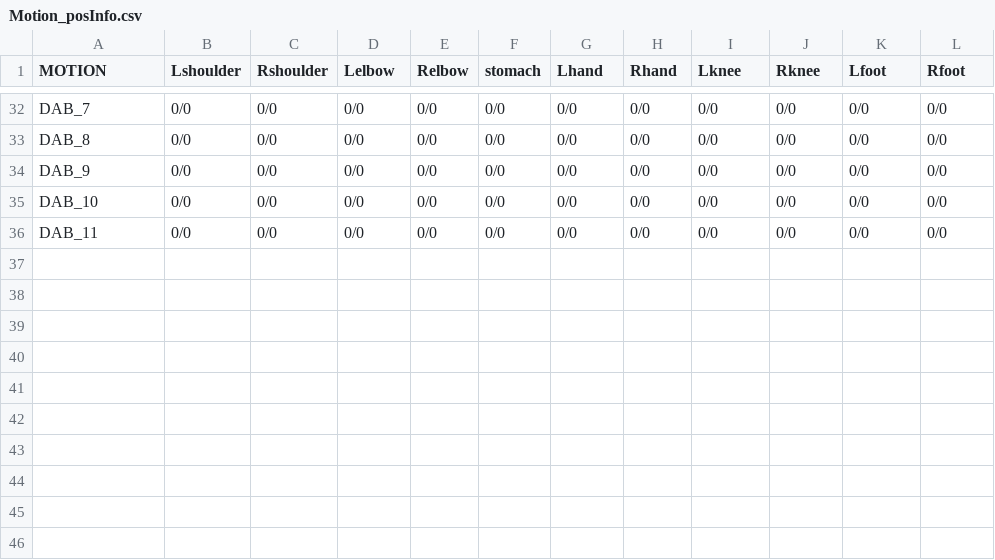
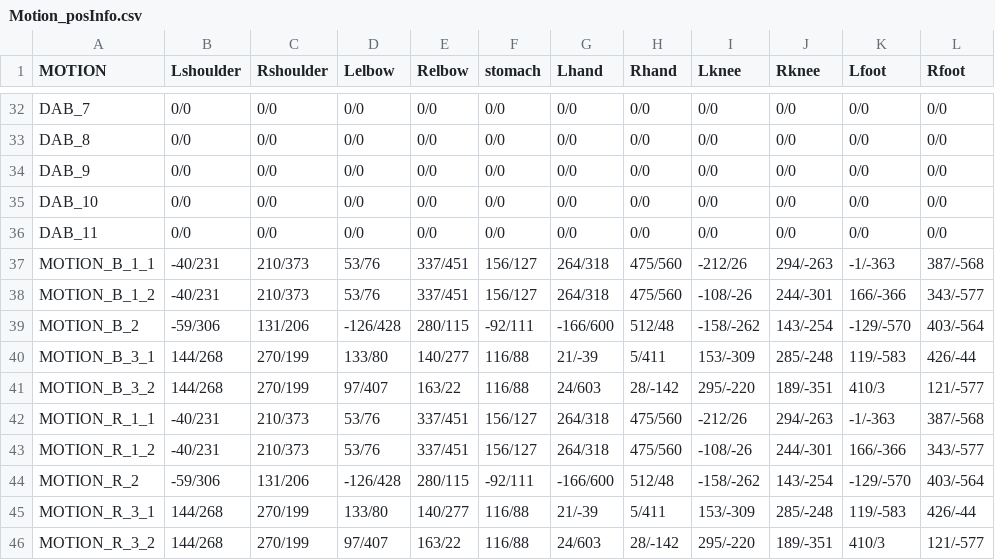
Before and after one commit to dogoo3/2021_1_Project, a CSV file: 2021_1_Project/Assets/Resources/Motion_posInfo.csv, drawn as a sheet; only a part is shown, gaps mark what is left out; the diff names each change by its address in the sheet, - before the commit and + after, or states it on an @@ line.

```diff
--- a/2021_1_Project/Assets/Resources/Motion_posInfo.csv
+++ b/2021_1_Project/Assets/Resources/Motion_posInfo.csv
+row 37: MOTION_B_1_1 | -40/231 | 210/373 | 53/76 | 337/451 | 156/127 | 264/318 | 475/560 | -212/26 | 294/-263 | -1/-363 | 387/-568
+row 38: MOTION_B_1_2 | -40/231 | 210/373 | 53/76 | 337/451 | 156/127 | 264/318 | 475/560 | -108/-26 | 244/-301 | 166/-366 | 343/-577
+row 39: MOTION_B_2 | -59/306 | 131/206 | -126/428 | 280/115 | -92/111 | -166/600 | 512/48 | -158/-262 | 143/-254 | -129/-570 | 403/-564
+row 40: MOTION_B_3_1 | 144/268 | 270/199 | 133/80 | 140/277 | 116/88 | 21/-39 | 5/411 | 153/-309 | 285/-248 | 119/-583 | 426/-44
+row 41: MOTION_B_3_2 | 144/268 | 270/199 | 97/407 | 163/22 | 116/88 | 24/603 | 28/-142 | 295/-220 | 189/-351 | 410/3 | 121/-577
+row 42: MOTION_R_1_1 | -40/231 | 210/373 | 53/76 | 337/451 | 156/127 | 264/318 | 475/560 | -212/26 | 294/-263 | -1/-363 | 387/-568
+row 43: MOTION_R_1_2 | -40/231 | 210/373 | 53/76 | 337/451 | 156/127 | 264/318 | 475/560 | -108/-26 | 244/-301 | 166/-366 | 343/-577
+row 44: MOTION_R_2 | -59/306 | 131/206 | -126/428 | 280/115 | -92/111 | -166/600 | 512/48 | -158/-262 | 143/-254 | -129/-570 | 403/-564
+row 45: MOTION_R_3_1 | 144/268 | 270/199 | 133/80 | 140/277 | 116/88 | 21/-39 | 5/411 | 153/-309 | 285/-248 | 119/-583 | 426/-44
+row 46: MOTION_R_3_2 | 144/268 | 270/199 | 97/407 | 163/22 | 116/88 | 24/603 | 28/-142 | 295/-220 | 189/-351 | 410/3 | 121/-577
```
Also changed, not shown: 20 other files.
